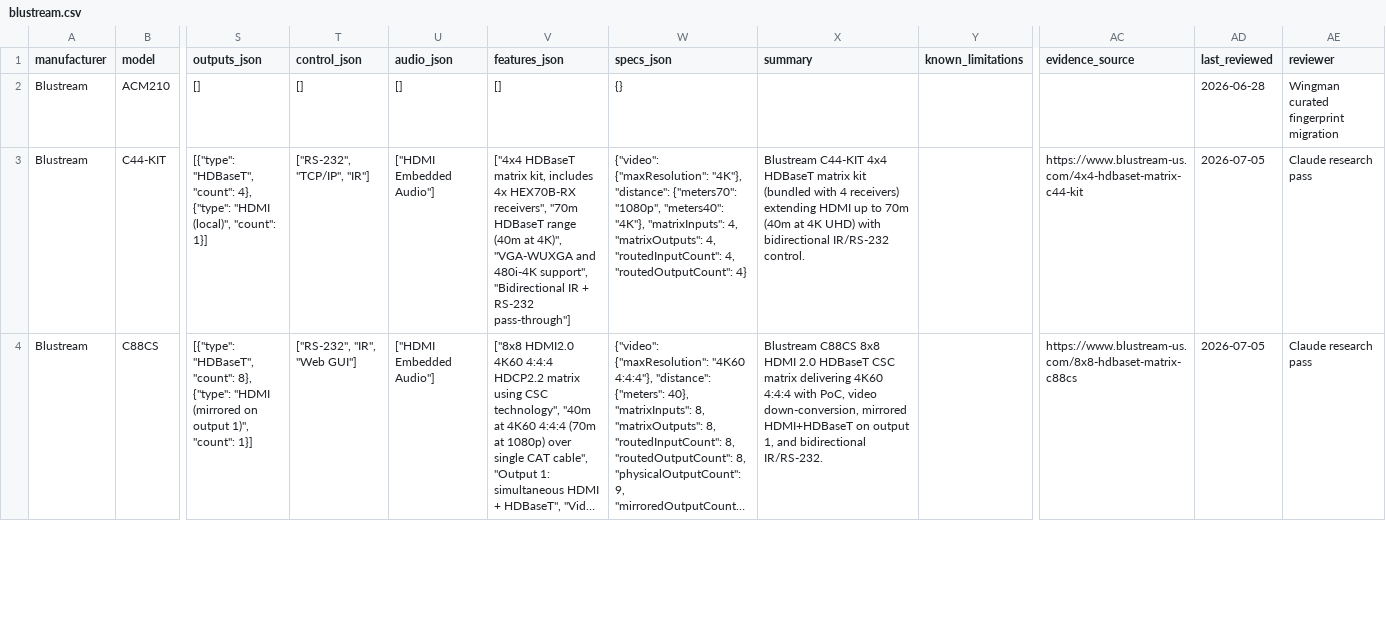
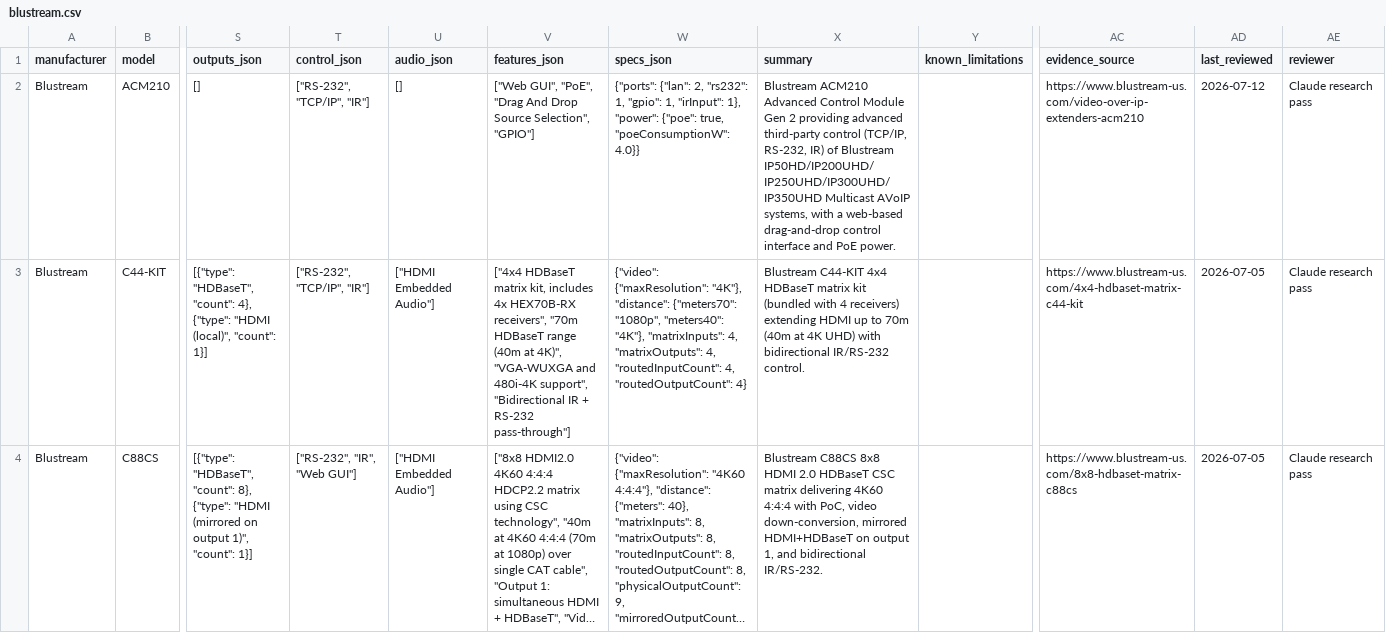
Before and after one commit to SteveTechApp/Wingman, a CSV file: data-sources/competitors/blustream.csv, drawn as a sheet; only a part is shown, gaps mark what is left out; long unchanged cells end in …; the diff covers the shown part only; the diff names each change by its address in the sheet, - before the commit and + after, or states it on an @@ line.

```diff
--- a/data-sources/competitors/blustream.csv
+++ b/data-sources/competitors/blustream.csv
-T2 (control_json): []
+T2 (control_json): ["RS-232", "TCP/IP", "IR"]
-V2 (features_json): []
+V2 (features_json): ["Web GUI", "PoE", "Drag And Drop Source Selection", "GPIO"]
-W2 (specs_json): {}
+W2 (specs_json): {"ports": {"lan": 2, "rs232": 1, "gpio": 1, "irInput": 1}, "power": {"poe": true, "poeConsumptionW": 4.0}}
-X2 (summary): (empty)
+X2 (summary): Blustream ACM210 Advanced Control Module Gen 2 providing advanced third-party control (TCP/IP, RS-232, IR) of Blustream IP50HD/IP200UHD/IP250UHD/IP300UHD/IP350UHD Multicast AVoIP systems, with a web-based drag-and-drop control interface and PoE power.
-AC2 (evidence_source): (empty)
+AC2 (evidence_source): https://www.blustream-us.com/video-over-ip-extenders-acm210
-AD2 (last_reviewed): 2026-06-28
+AD2 (last_reviewed): 2026-07-12
-AE2 (reviewer): Wingman curated fingerprint migration
+AE2 (reviewer): Claude research pass
```
Also changed, not shown: 36 edited cells elsewhere in this file, data-sources/competitors/atlona.csv, data-sources/competitors/crestron.csv, 8 other files.
